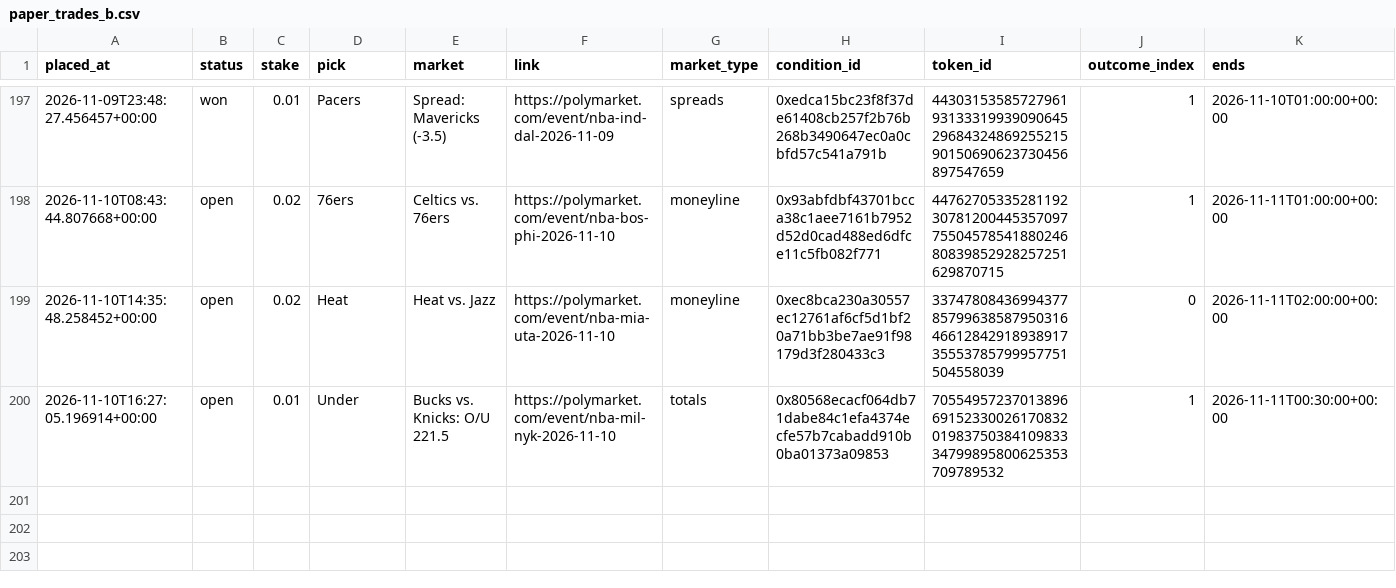
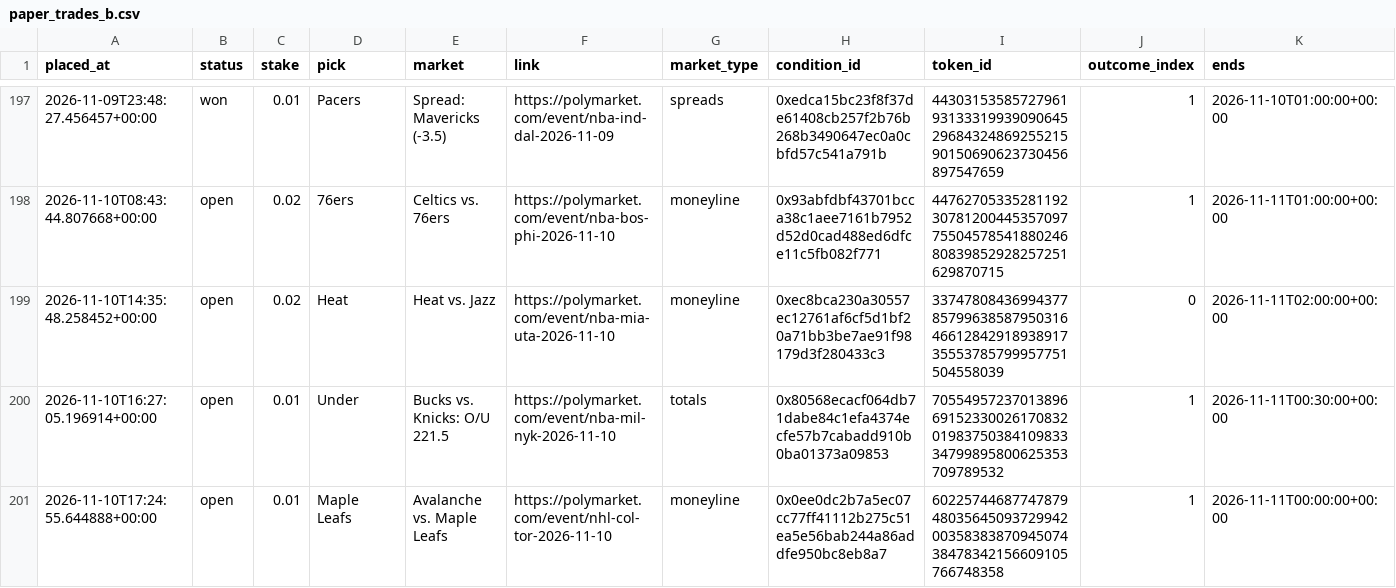
Before and after one commit to bhooder/Polymarket, a CSV file: paper_trades_b.csv, drawn as a sheet; only a part is shown, gaps mark what is left out; rows hold the shown columns only; the diff names each change by its address in the sheet, - before the commit and + after, or states it on an @@ line.

```diff
--- a/paper_trades_b.csv
+++ b/paper_trades_b.csv
+row 201: 2026-11-10T17:24:55.644888+00:00 | open | 0.01 | Maple Leafs | Avalanche vs. Maple Leafs | https://polymarket.com/event/nhl-col-tor-2026-11-10 | moneyline | 0x0ee0dc2b7a5ec07cc77ff41112b275c51ea5e56bab244a86addfe950bc8eb8a7 | 60225744687747879480356450937299420035838387094507438478342156609105766748358 | 1 | 2026-11-11T00:00:00+00:00
```
Also changed, not shown: live_trades.csv, paper_trades.csv, 8 other files.
